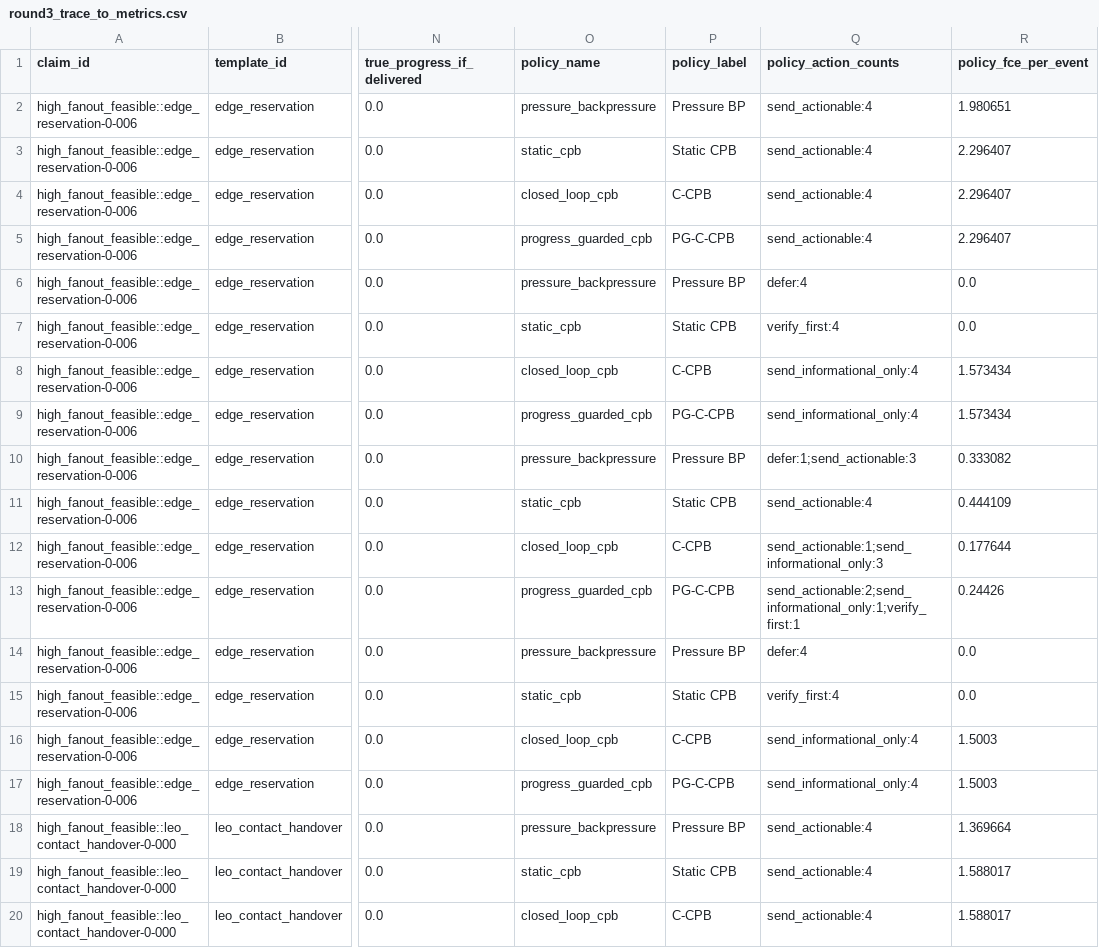
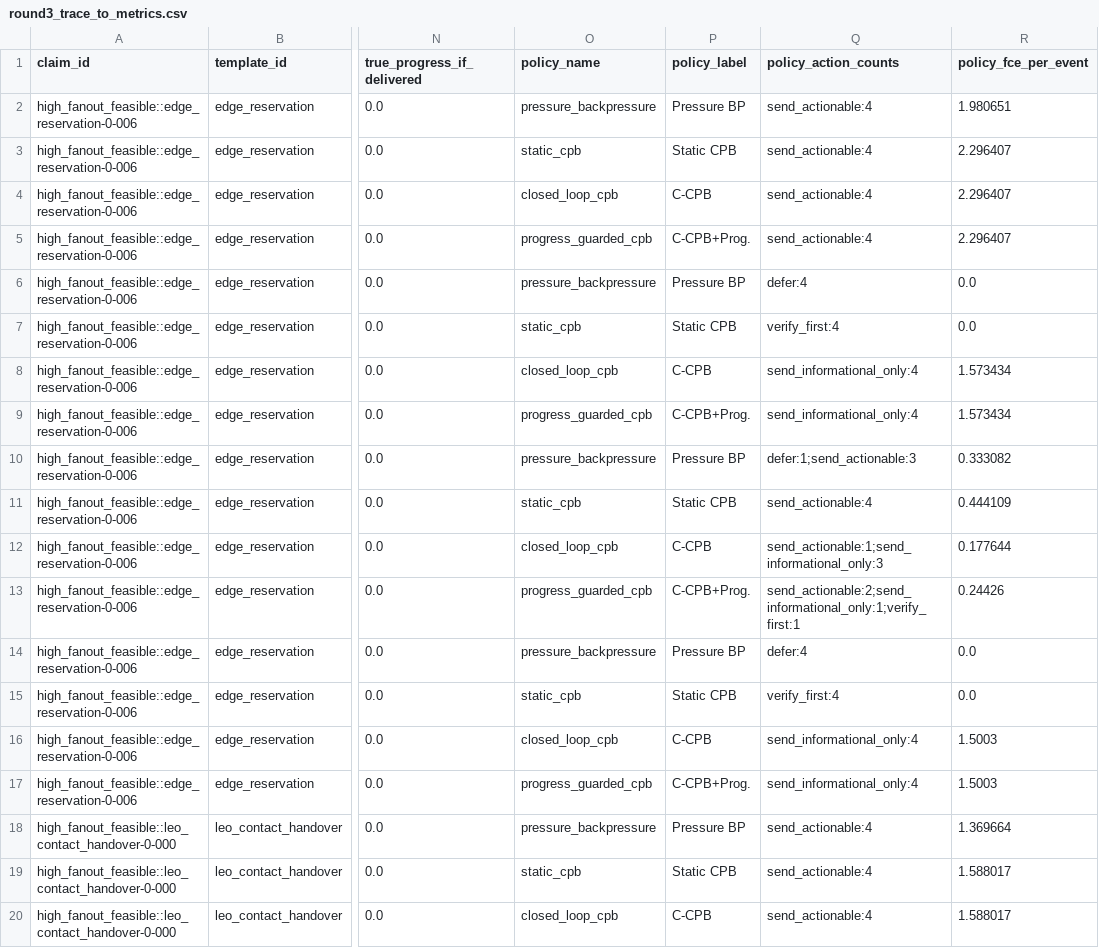
Before and after one commit to CarcozZo/commitment-trace-llm-review-artifact, a CSV file: results/round3_trace_to_metrics.csv, drawn as a sheet; only a part is shown, gaps mark what is left out; the diff covers the shown part only; the diff names each change by its address in the sheet, - before the commit and + after, or states it on an @@ line.

```diff
--- a/results/round3_trace_to_metrics.csv
+++ b/results/round3_trace_to_metrics.csv
-P5 (policy_label): PG-C-CPB
+P5 (policy_label): C-CPB+Prog.
-P9 (policy_label): PG-C-CPB
+P9 (policy_label): C-CPB+Prog.
-P13 (policy_label): PG-C-CPB
+P13 (policy_label): C-CPB+Prog.
-P17 (policy_label): PG-C-CPB
+P17 (policy_label): C-CPB+Prog.
```
Also changed, not shown: 16 edited cells elsewhere in this file, results/round4_verifier_delay_budget_audit.csv, results/round5_progress_guard_operating_points.csv, 25 other files.
